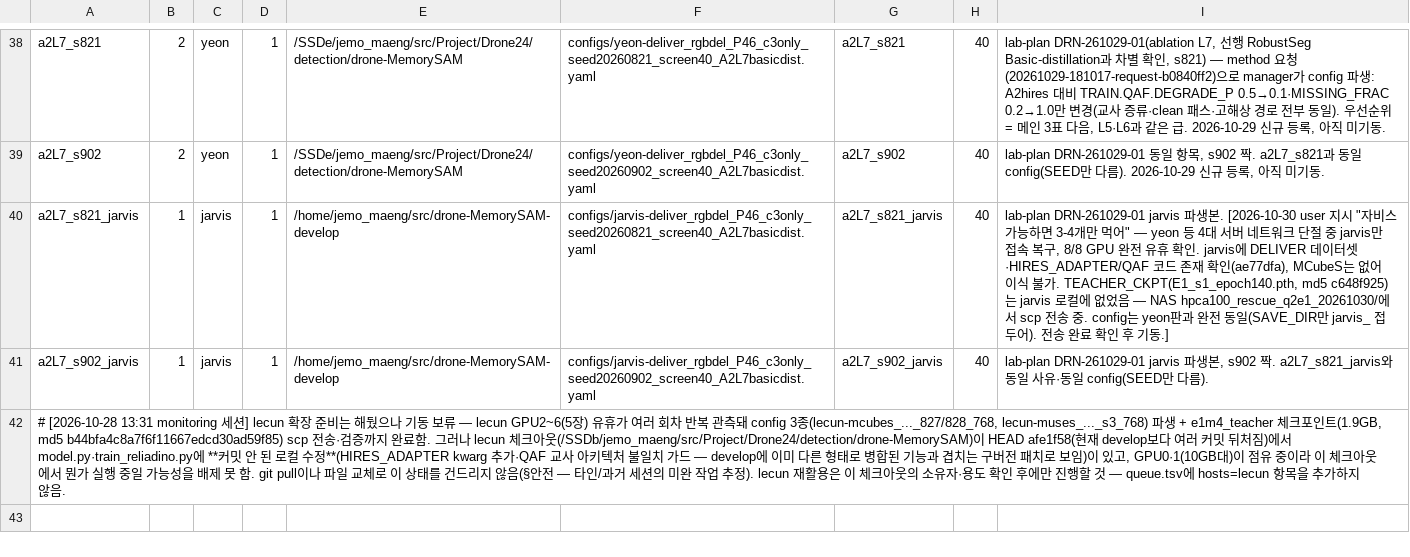
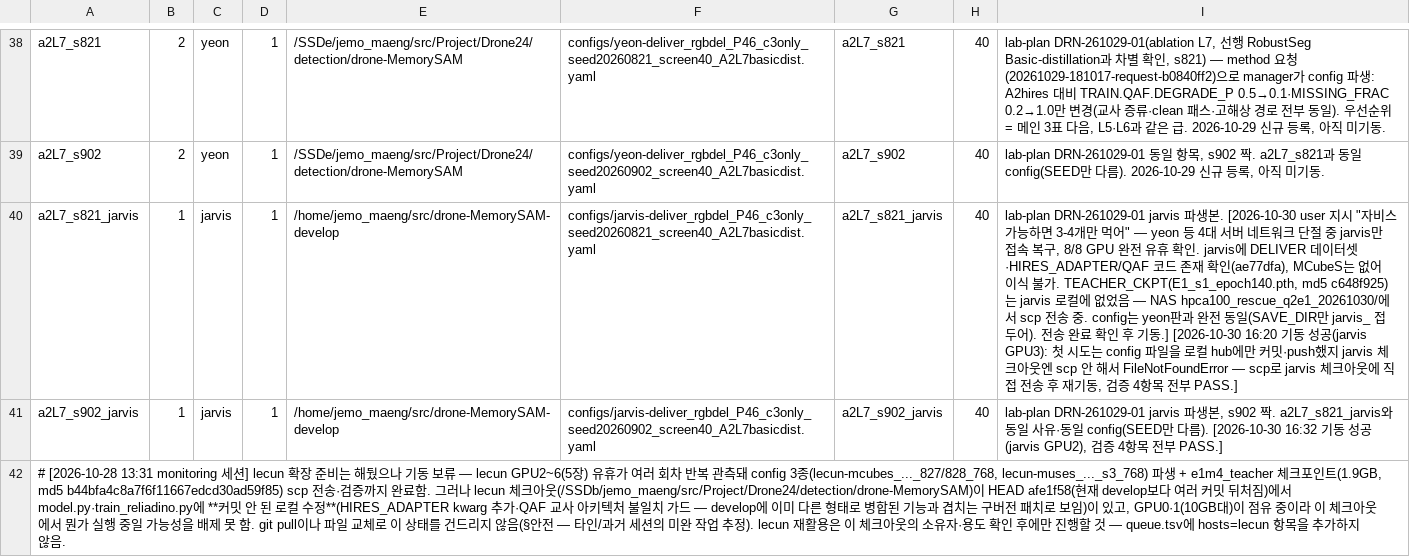
Before and after one commit to gist-ailab/drone-MemorySAM, a TSV file: scripts/autoplace/queue.tsv, drawn as a sheet; only a part is shown, gaps mark what is left out; the diff names each change by its address in the sheet, - before the commit and + after, or states it on an @@ line.

```diff
--- a/scripts/autoplace/queue.tsv
+++ b/scripts/autoplace/queue.tsv
-I40: …기동.]
+I40: …기동.] [2026-10-30 16:20 기동 성공(jarvis GPU3): 첫 시도는 config 파일을 로컬 hub에만 커밋·push했지 jarvis 체크아웃엔 scp 안 해서 FileNotFoundError — scp로 jarvis 체크아웃에 직접 전송 후 재기동, 검증 4항목 전부 PASS.]
-I41: …름).
+I41: …름). [2026-10-30 16:32 기동 성공(jarvis GPU2), 검증 4항목 전부 PASS.]
```
Also changed, not shown: scripts/autoplace/state/launched.tsv.
